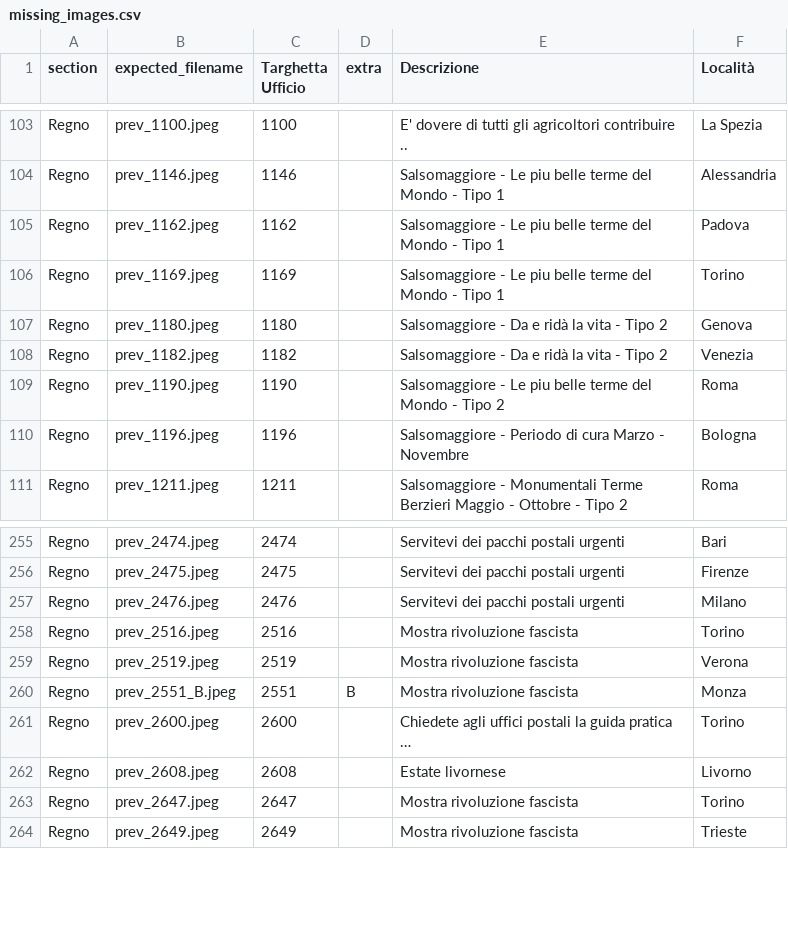
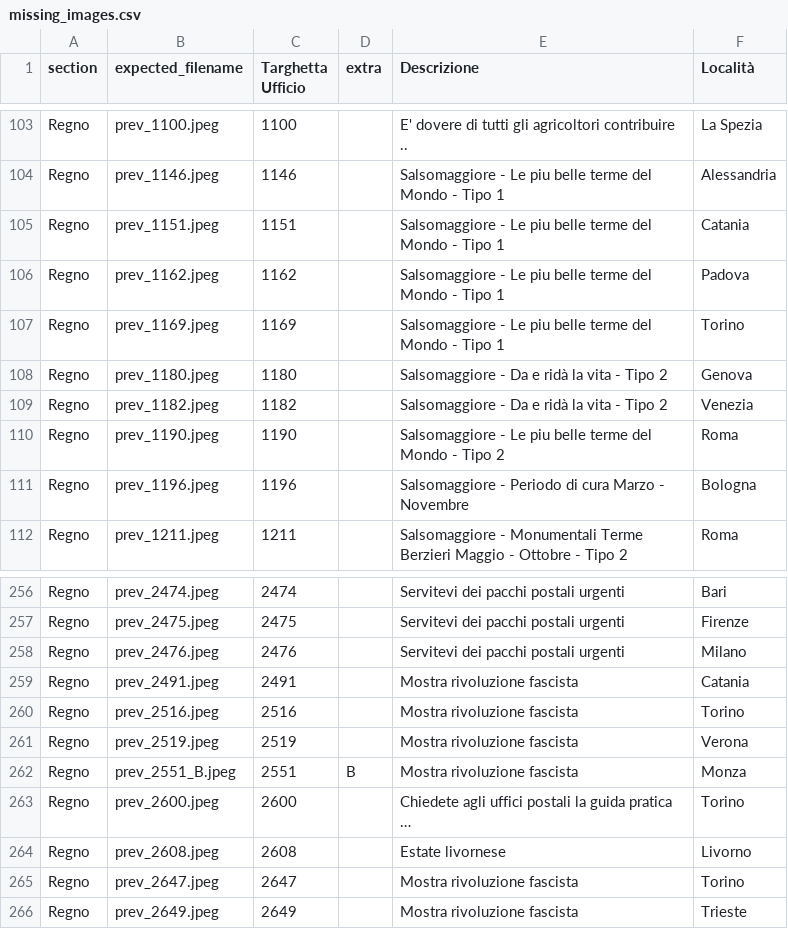
Before and after one commit to francyphil/francyphil.github.io, a CSV file: missing_images.csv, drawn as a sheet; only a part is shown, gaps mark what is left out.

Commit message:
Aggiunto datari Catania e como Aggiornato statistiche Fix riferimento immagine

```diff
--- a/missing_images.csv
+++ b/missing_images.csv
@@ -104,2 +104,3 @@ Regno,prev_1100.jpeg,1100,,E' dovere di tutti gli agricoltori contribuire ..,La
 Regno,prev_1146.jpeg,1146,,Salsomaggiore - Le piu belle terme del Mondo - Tipo 1,Alessandria
+Regno,prev_1151.jpeg,1151,,Salsomaggiore - Le piu belle terme del Mondo - Tipo 1,Catania
 Regno,prev_1162.jpeg,1162,,Salsomaggiore - Le piu belle terme del Mondo - Tipo 1,Padova
@@ -257,2 +258,3 @@ Regno,prev_2475.jpeg,2475,,Servitevi dei pacchi postali urgenti,Firenze
 Regno,prev_2476.jpeg,2476,,Servitevi dei pacchi postali urgenti,Milano
+Regno,prev_2491.jpeg,2491,,Mostra rivoluzione fascista,Catania
 Regno,prev_2516.jpeg,2516,,Mostra rivoluzione fascista,Torino
```
Also changed, not shown: unreferenced_regno_images.csv, 26 other files.
